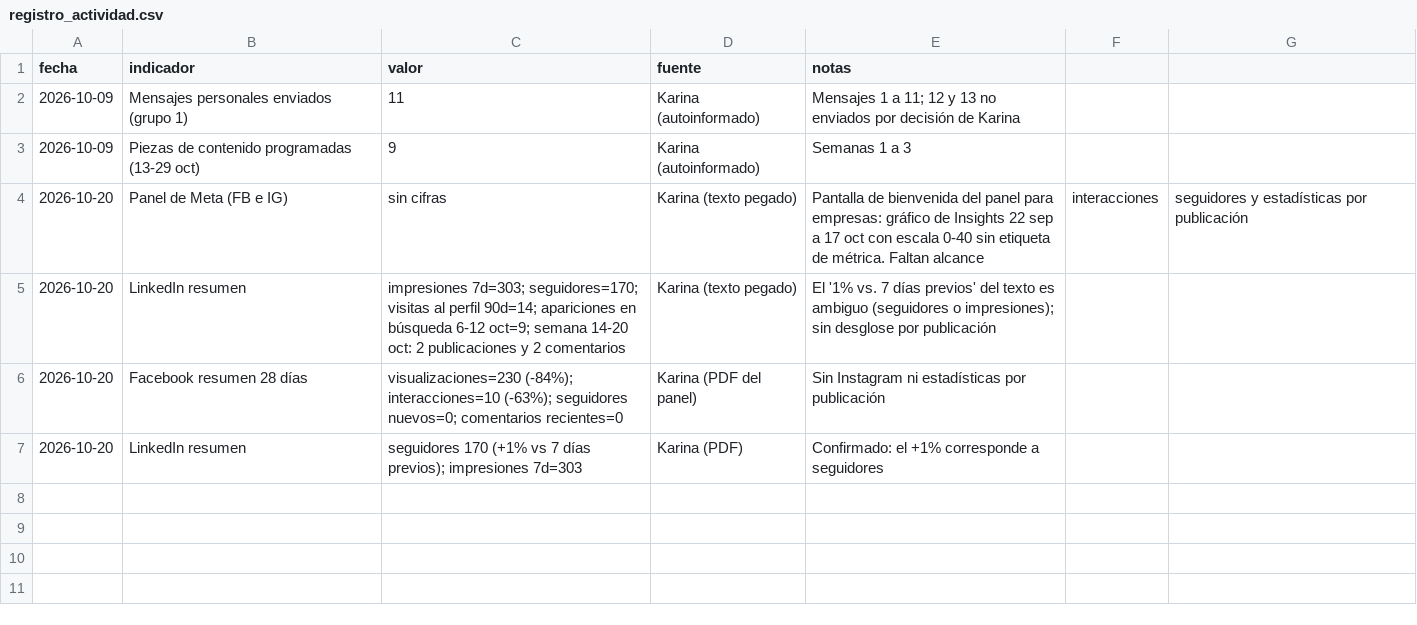
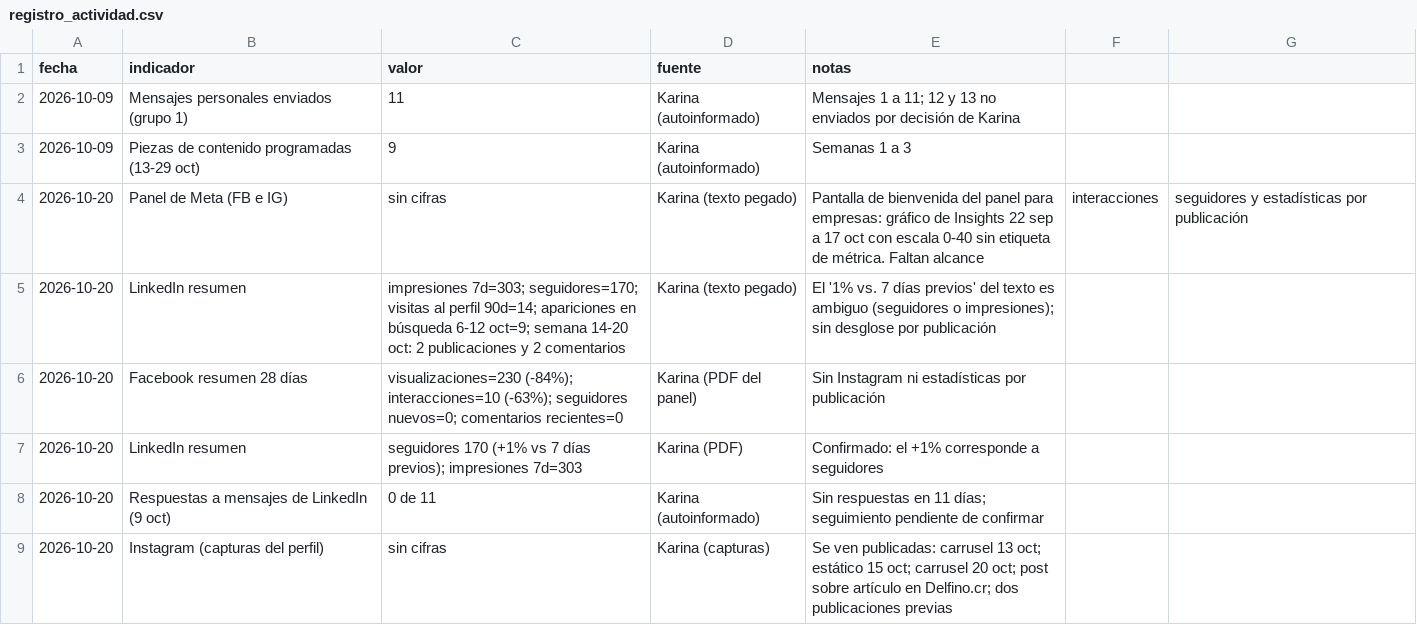
Before and after one commit to karalvar-sys/Mujeresgenerandoseriqueza, a CSV file: 03_tablero/registro_actividad.csv, drawn as a sheet; the diff names each change by its address in the sheet, - before the commit and + after, or states it on an @@ line.

```diff
--- a/03_tablero/registro_actividad.csv
+++ b/03_tablero/registro_actividad.csv
+row 8: 2026-10-20 | Respuestas a mensajes de LinkedIn (9 oct) | 0 de 11 | Karina (autoinformado) | Sin respuestas en 11 días; seguimiento pendiente de confirmar
+row 9: 2026-10-20 | Instagram (capturas del perfil) | sin cifras | Karina (capturas) | Se ven publicadas: carrusel 13 oct; estático 15 oct; carrusel 20 oct; post sobre artículo en Delfino.cr; dos publicaciones previas
```
Also changed, not shown: 7 other files.
